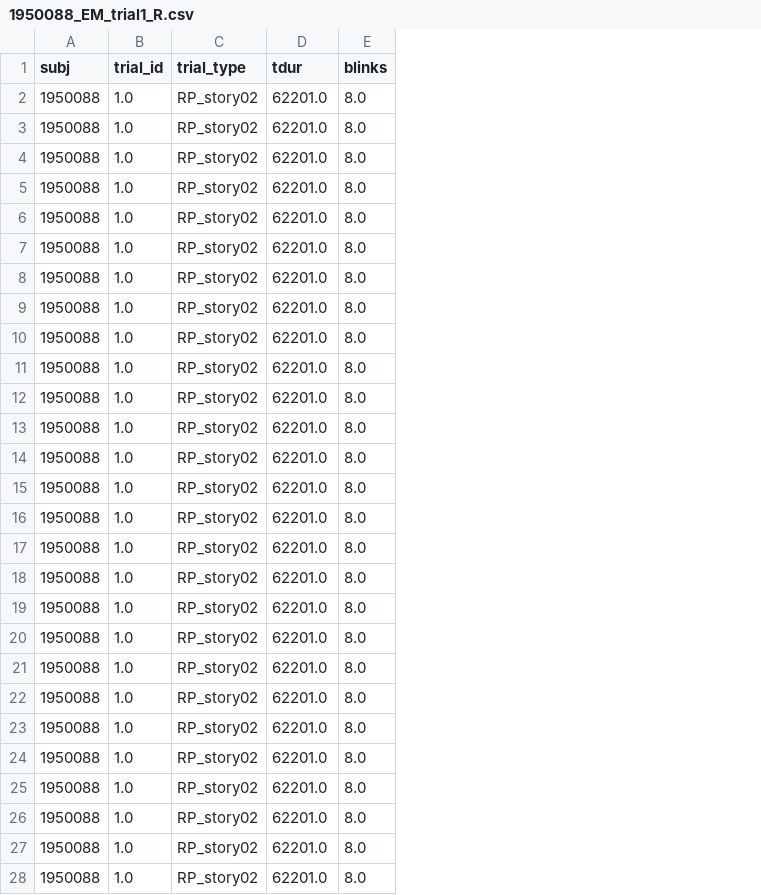
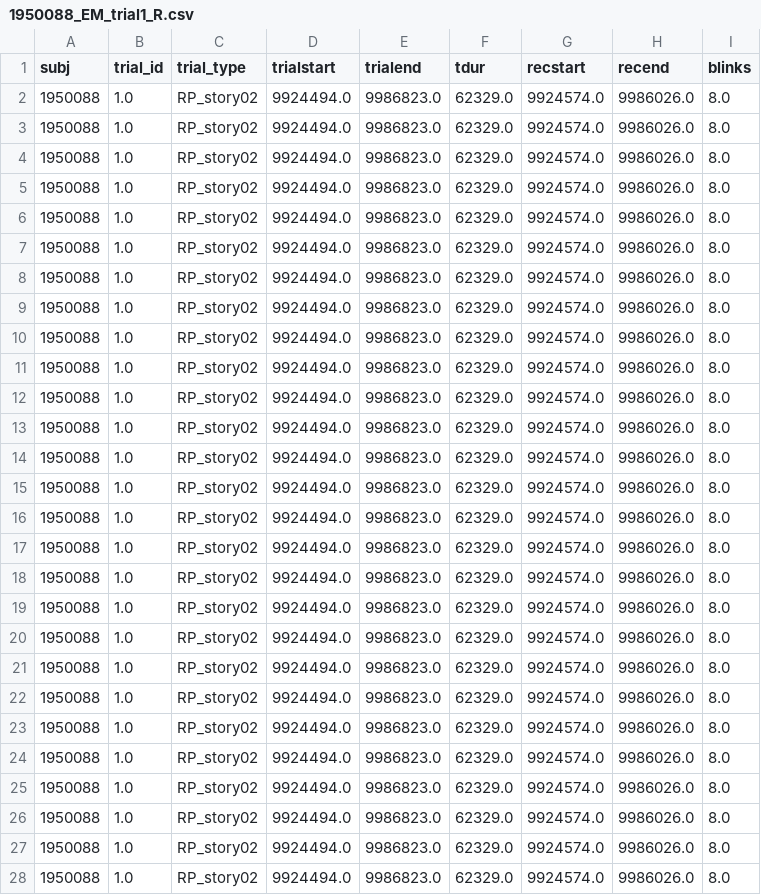
Before and after one commit to davebraze/pyemread-1, a CSV file: asc_example/1950088_EM_trial1_R.csv, drawn as a sheet; only a part is shown; addresses are those after the commit; the diff covers the shown part only; the diff names each change by its address in the sheet, - before the commit and + after, or states it on an @@ line.

```diff
--- a/asc_example/1950088_EM_trial1_R.csv
+++ b/asc_example/1950088_EM_trial1_R.csv
+column D (trialstart), rows 2-28: all 9924494.0
+column E (trialend), rows 2-28: all 9986823.0
+column G (recstart), rows 2-28: all 9924574.0
+column H (recend), rows 2-28: all 9986026.0
-F2:F28 (tdur): 62201.0
+F2:F28 (tdur): 62329.0
```
Also changed, not shown: 72 edited cells elsewhere in this file, asc_example/1950024_EM_trial1_L.csv, asc_example/1950099_EM_trial1_L.csv, 27 other files.
